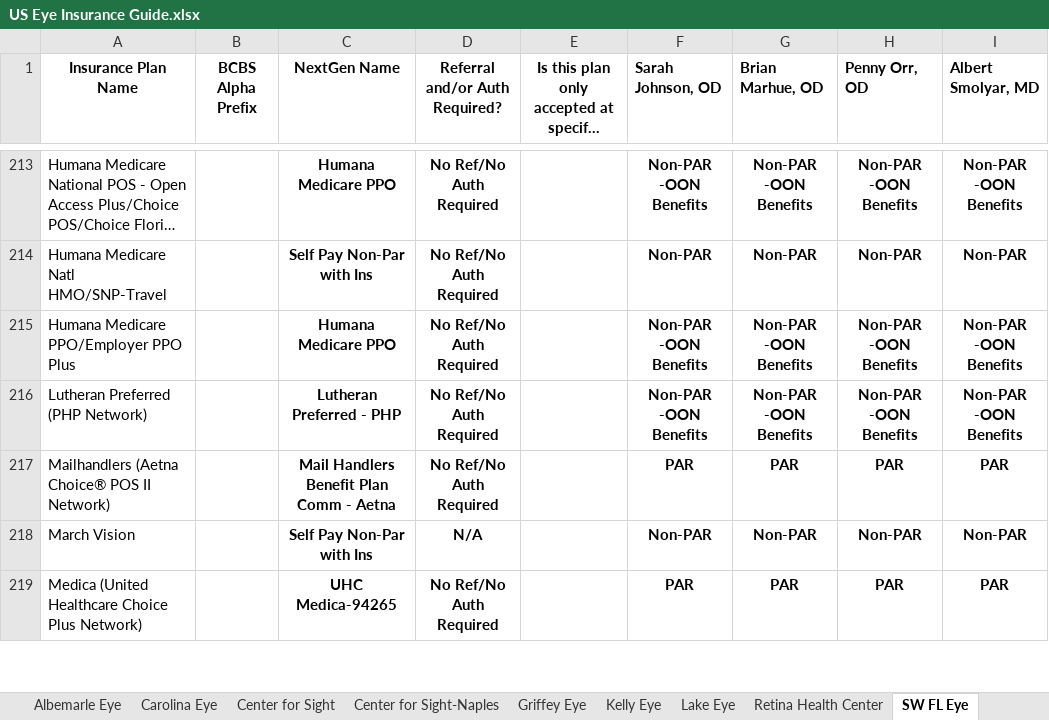
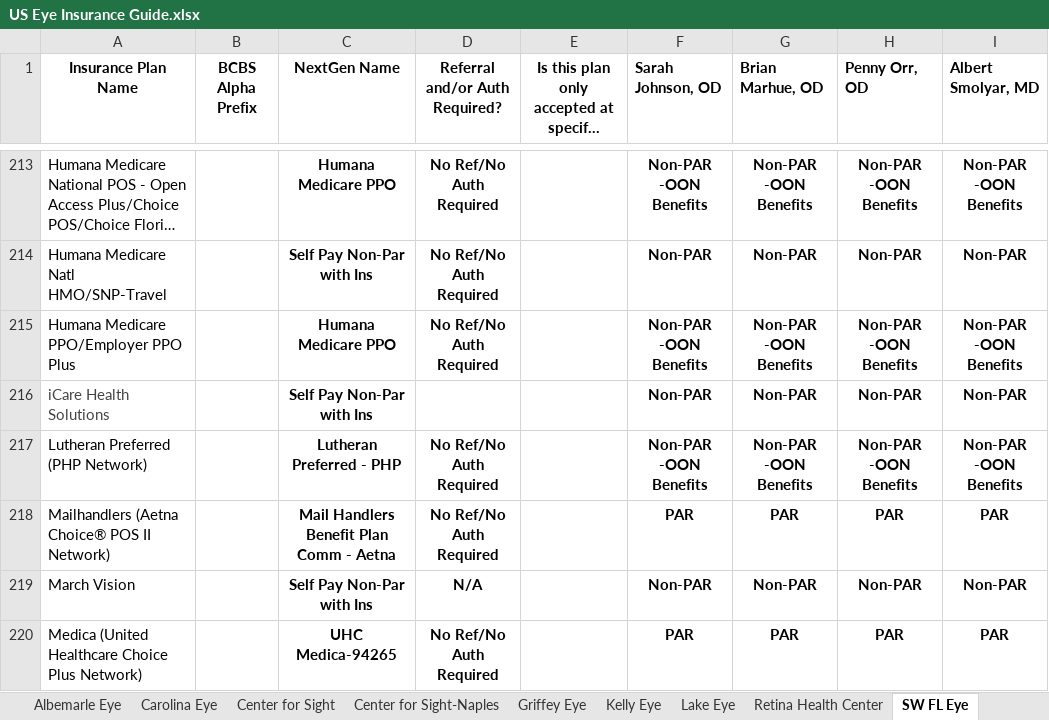
Before and after one commit to wak1616/PAC, an Excel workbook: US Eye Insurance Guide.xlsx, sheet SW FL Eye, drawn as a sheet; only a part is shown, gaps mark what is left out; long unchanged cells end in …; values as stored, in another font and other column widths than the file's, no borders; conditional formats not drawn; the diff names each change by its address in the sheet, - before the commit and + after, or states it on an @@ line.

```diff
--- a/US Eye Insurance Guide.xlsx (sheet SW FL Eye)
+++ b/US Eye Insurance Guide.xlsx (sheet SW FL Eye)
+row 216: iCare Health Solutions |  | Self Pay Non-Par with Ins |  |  | Non-PAR | Non-PAR | Non-PAR | Non-PAR
```
Also changed, not shown: sheet Center for Sight, sheet Carolina Eye, sheet Retina Health Center, sheet Albemarle Eye, sheet Center for Sight-Naples, sheet Griffey Eye.
